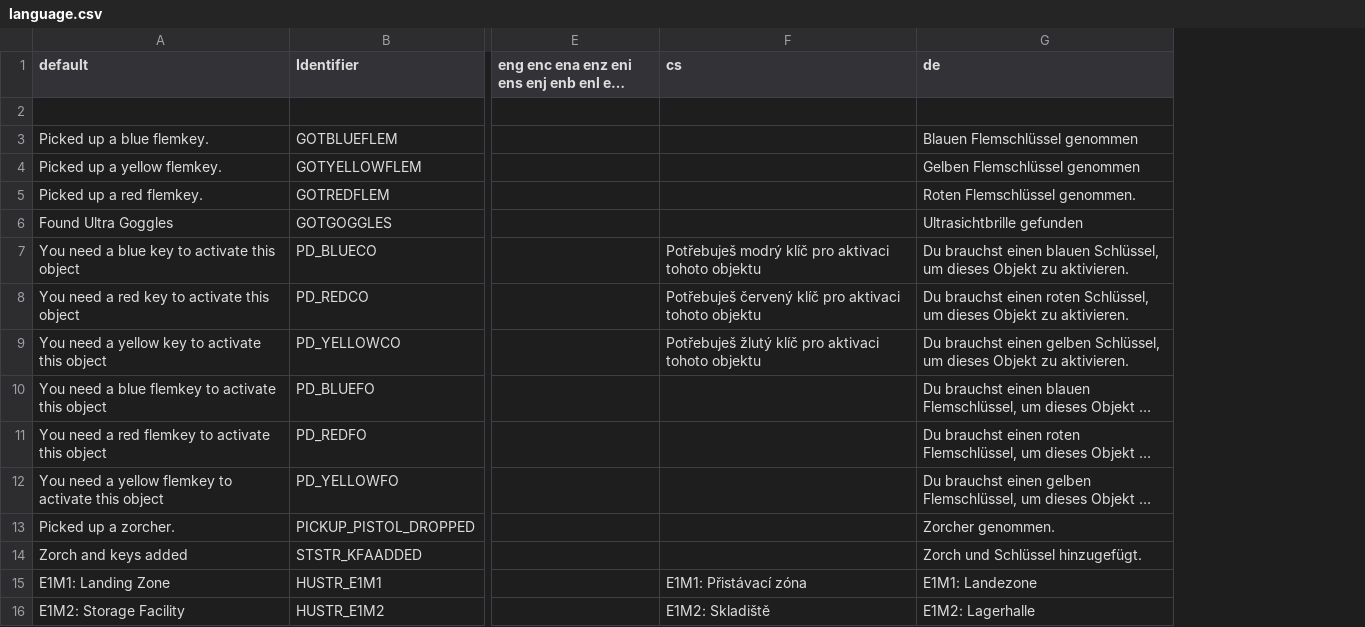
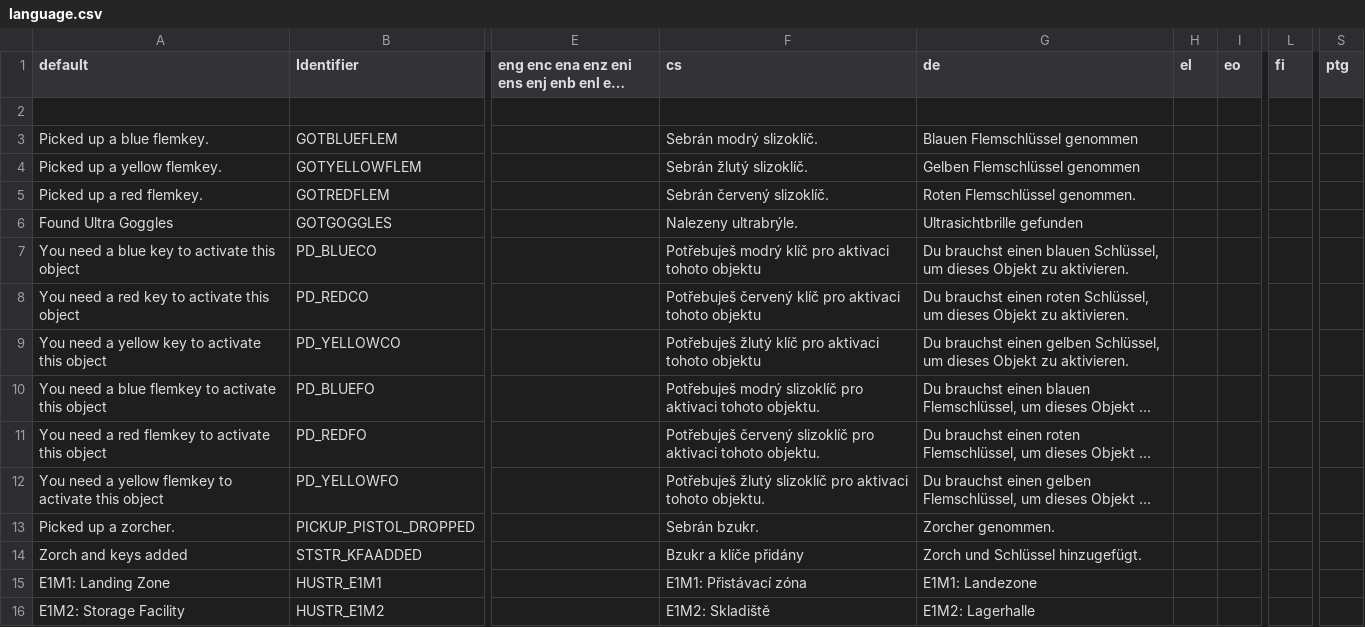
Before and after one commit to johncurley/gzdoom, a CSV file: wadsrc_extra/static/filter/chex.chex3/language.csv, drawn as a sheet; only a part is shown, gaps mark what is left out; long unchanged cells end in …; the diff covers the shown part only; the diff names each change by its address in the sheet, - before the commit and + after, or states it on an @@ line.

```diff
--- a/wadsrc_extra/static/filter/chex.chex3/language.csv
+++ b/wadsrc_extra/static/filter/chex.chex3/language.csv
+column H (el), empty
+column I (eo), empty
+column L (fi), empty
+column S (ptg), empty
-F3 (cs): (empty)
+F3 (cs): Sebrán modrý slizoklíč.
-F4 (cs): (empty)
+F4 (cs): Sebrán žlutý slizoklíč.
-F5 (cs): (empty)
+F5 (cs): Sebrán červený slizoklíč.
-F6 (cs): (empty)
+F6 (cs): Nalezeny ultrabrýle.
-F10 (cs): (empty)
+F10 (cs): Potřebuješ modrý slizoklíč pro aktivaci tohoto objektu.
-F11 (cs): (empty)
+F11 (cs): Potřebuješ červený slizoklíč pro aktivaci tohoto objektu.
-F12 (cs): (empty)
+F12 (cs): Potřebuješ žlutý slizoklíč pro aktivaci tohoto objektu.
-F13 (cs): (empty)
+F13 (cs): Sebrán bzukr.
-F14 (cs): (empty)
+F14 (cs): Bzukr a klíče přidány
```
Also changed, not shown: 43 edited cells elsewhere in this file, wadsrc/static/language.csv, wadsrc/static/lmacros.csv, 3 other files.
